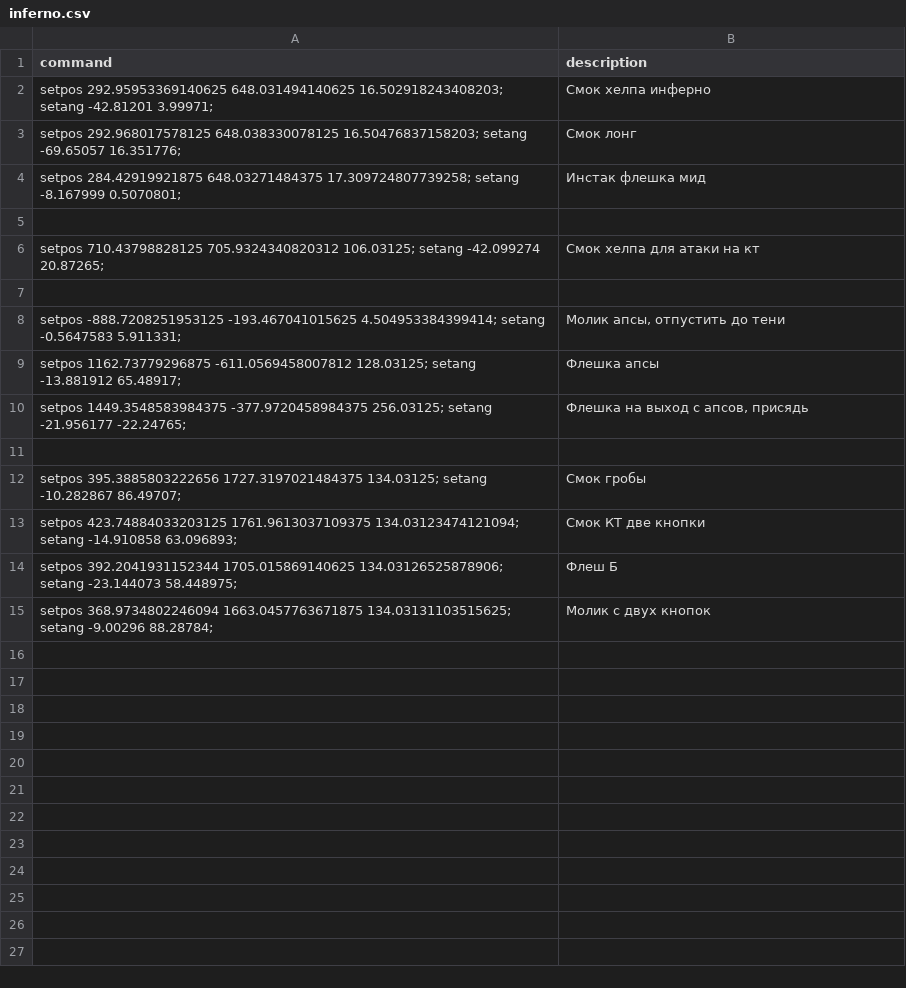
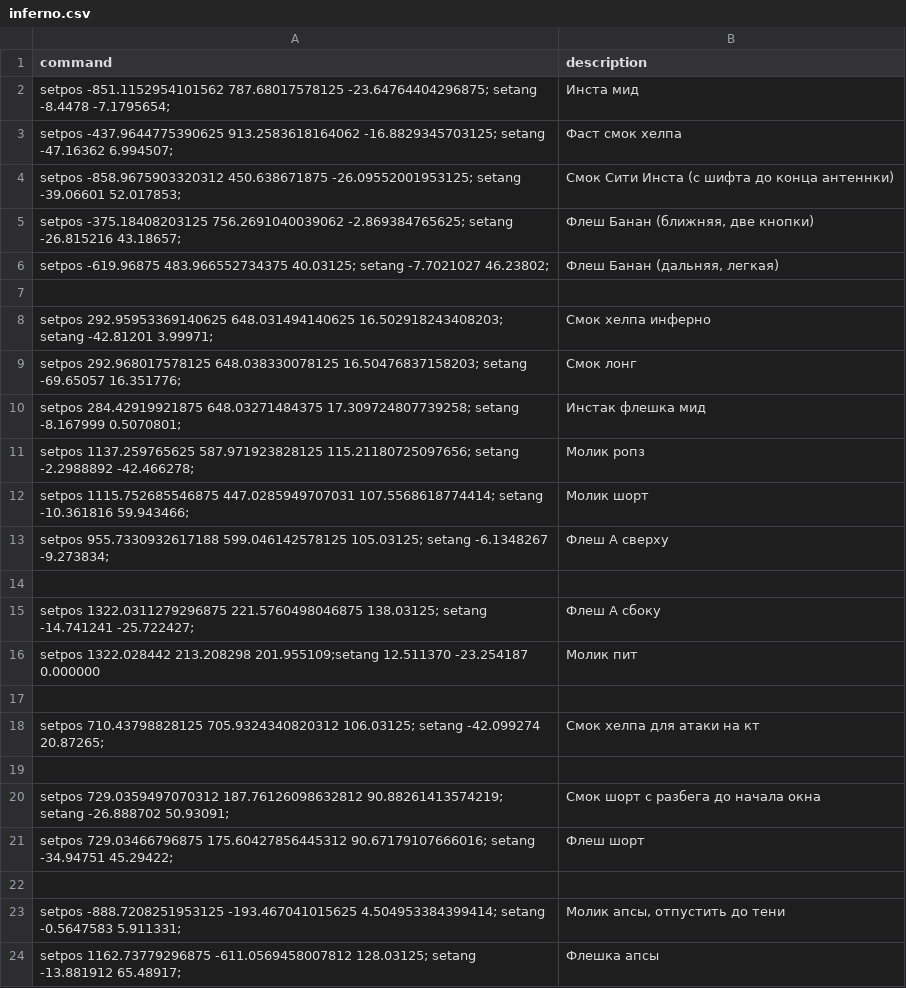
Before and after one commit to georgiiparla/cs2_utils_playlists, a CSV file: inferno.csv, drawn as a sheet; only a part is shown; the shorter side is filled out with more unchanged rows; the diff covers the shown part only.

Commit message:
добавил инферно

```diff
--- a/inferno.csv
+++ b/inferno.csv
@@ -1,2 +1,8 @@
 command,description
+setpos -851.1152954101562 787.68017578125 -23.64764404296875; setang -8.4478 -7.1795654;,Инста мид
+setpos -437.9644775390625 913.2583618164062 -16.8829345703125; setang -47.16362 6.994507;,Фаст смок хелпа
+setpos -858.9675903320312 450.638671875 -26.09552001953125; setang -39.06601 52.017853;,Смок Сити Инста (с шифта до конца антеннки)
+setpos -375.18408203125 756.2691040039062 -2.869384765625; setang -26.815216 43.18657;,"Флеш Банан (ближняя, две кнопки)"
+setpos -619.96875 483.966552734375 40.03125; setang -7.7021027 46.23802;,"Флеш Банан (дальняя, легкая)"
+,
 setpos 292.95953369140625 648.031494140625 16.502918243408203; setang -42.81201 3.99971;,Смок хелпа инферно
@@ -4,4 +10,13 @@ setpos 292.968017578125 648.038330078125 16.50476837158203; setang -69.65057 16.
 setpos 284.42919921875 648.03271484375 17.309724807739258; setang -8.167999 0.5070801;,Инстак флешка мид
+setpos 1137.259765625 587.971923828125 115.21180725097656; setang -2.2988892 -42.466278;,Молик ропз
+setpos 1115.752685546875 447.0285949707031 107.5568618774414; setang -10.361816 59.943466;,Молик шорт
+setpos 955.7330932617188 599.046142578125 105.03125; setang -6.1348267 -9.273834;,Флеш А сверху
+,
+setpos 1322.0311279296875 221.5760498046875 138.03125; setang -14.741241 -25.722427;,Флеш А сбоку
+setpos 1322.028442 213.208298 201.955109;setang 12.511370 -23.254187 0.000000,Молик пит
 ,
 setpos 710.43798828125 705.9324340820312 106.03125; setang -42.099274 20.87265;,Смок хелпа для атаки на кт
+,
+setpos 729.0359497070312 187.76126098632812 90.88261413574219; setang -26.888702 50.93091;,Смок шорт с разбега до начала окна
+setpos 729.03466796875 175.60427856445312 90.67179107666016; setang -34.94751 45.29422;,Флеш шорт
 ,
```
Also changed, not shown: 11 added rows elsewhere in this file.
